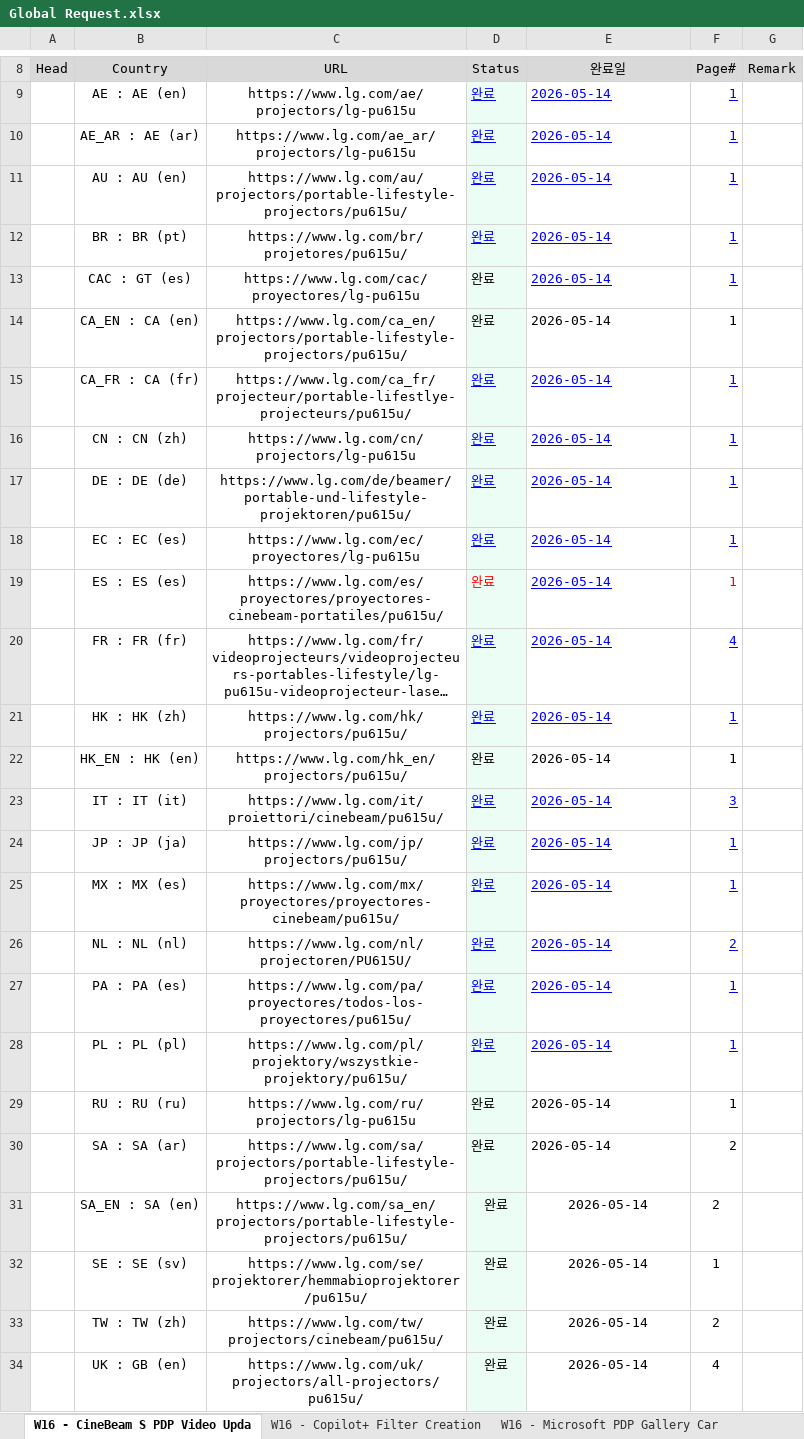
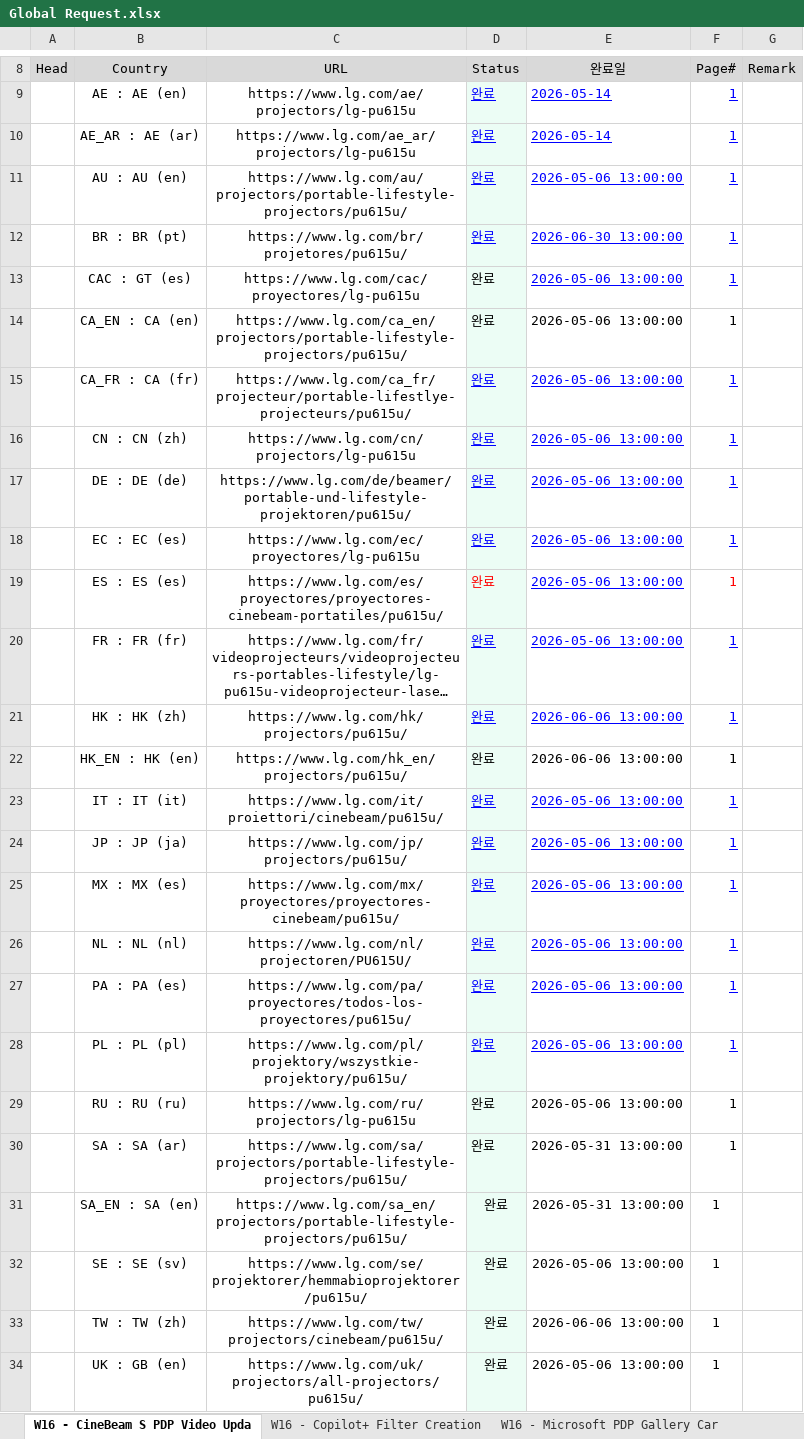
Before and after one commit to towdew/hs-dashboard, an Excel workbook: it/Global Request.xlsx, sheet W16 - CineBeam S PDP Video Upda, drawn as a sheet; only a part is shown, gaps mark what is left out; long unchanged cells end in …; values as stored, in another font and other column widths than the file's, no borders; the diff names each change by its address in the sheet, - before the commit and + after, or states it on an @@ line.

```diff
--- a/it/Global Request.xlsx (sheet W16 - CineBeam S PDP Video Upda)
+++ b/it/Global Request.xlsx (sheet W16 - CineBeam S PDP Video Upda)
-E11 (완료일): 2026-05-14
+E11 (완료일): 2026-05-06 13:00:00
-E12 (완료일): 2026-05-14
+E12 (완료일): 2026-06-30 13:00:00
-E13:E20 (완료일): 2026-05-14
+E13:E20 (완료일): 2026-05-06 13:00:00
-F20 (Page#): 4
+F20 (Page#): 1
-E21:E22 (완료일): 2026-05-14
+E21:E22 (완료일): 2026-06-06 13:00:00
-E23:E29 (완료일): 2026-05-14
+E23:E29 (완료일): 2026-05-06 13:00:00
-F23 (Page#): 3
+F23 (Page#): 1
-F26 (Page#): 2
+F26 (Page#): 1
-E30:E31 (완료일): 2026-05-14
+E30:E31 (완료일): 2026-05-31 13:00:00
-F30:F31 (Page#): 2
+F30:F31 (Page#): 1
-E32 (완료일): 2026-05-14
+E32 (완료일): 2026-05-06 13:00:00
-E33 (완료일): 2026-05-14
+E33 (완료일): 2026-06-06 13:00:00
-F33 (Page#): 2
+F33 (Page#): 1
-E34 (완료일): 2026-05-14
+E34 (완료일): 2026-05-06 13:00:00
-F34 (Page#): 4
+F34 (Page#): 1
```
Also changed, not shown: sheet W17 - GNB Structure, sheet W16 - Copilot+ Filter Creation, sheet W16 - Microsoft PDP Gallery Car, sheet W18 - UltraGear OLED FAQ Update, sheet W18 - FAQ Request (UltraGear PL.
